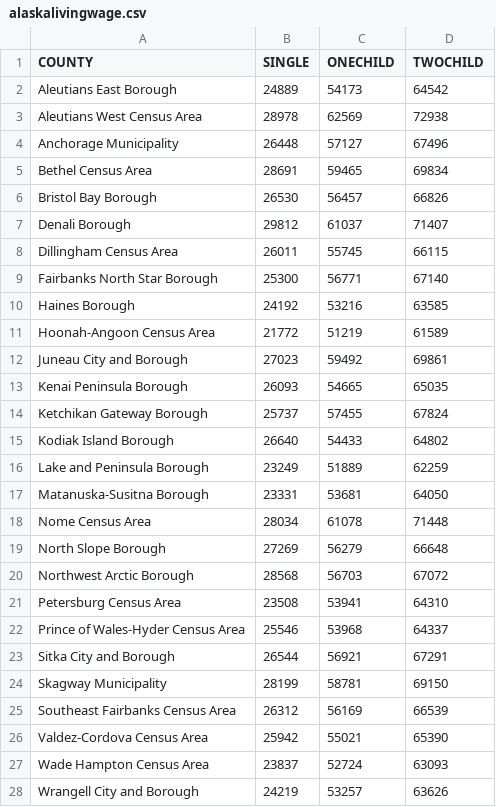
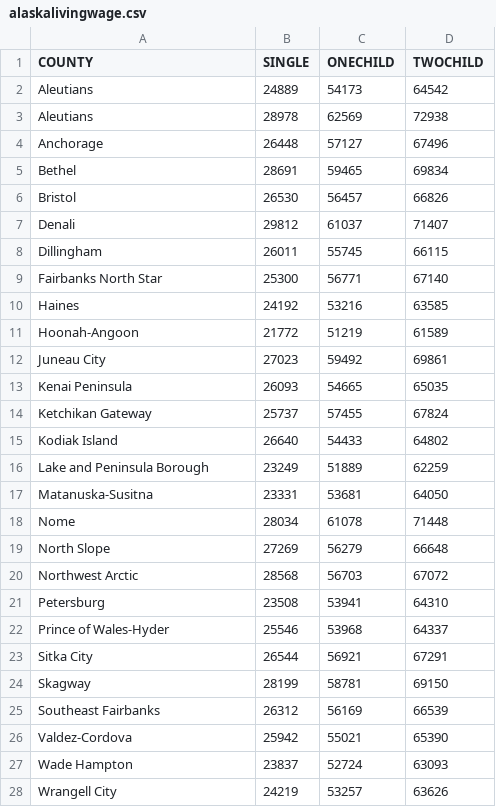
Before and after one commit to finnd/557finalproject, a CSV file: main/data/livingwage/alaskalivingwage.csv, drawn as a sheet; only a part is shown; the diff covers the shown part only.

Commit message:
county coloring and modal views basically done

```diff
--- a/main/data/livingwage/alaskalivingwage.csv
+++ b/main/data/livingwage/alaskalivingwage.csv
@@ -1,28 +1,28 @@
 COUNTY,SINGLE,ONECHILD,TWOCHILD
-Aleutians East Borough,24889,54173,64542
-Aleutians West Census Area,28978,62569,72938
-Anchorage Municipality,26448,57127,67496
-Bethel Census Area,28691,59465,69834
-Bristol Bay Borough,26530,56457,66826
-Denali Borough,29812,61037,71407
-Dillingham Census Area,26011,55745,66115
-Fairbanks North Star Borough,25300,56771,67140
-Haines Borough,24192,53216,63585
-Hoonah-Angoon Census Area,21772,51219,61589
-Juneau City and Borough,27023,59492,69861
-Kenai Peninsula Borough,26093,54665,65035
-Ketchikan Gateway Borough,25737,57455,67824
-Kodiak Island Borough,26640,54433,64802
+Aleutians,24889,54173,64542
+Aleutians,28978,62569,72938
+Anchorage,26448,57127,67496
+Bethel,28691,59465,69834
+Bristol,26530,56457,66826
+Denali,29812,61037,71407
+Dillingham,26011,55745,66115
+Fairbanks North Star,25300,56771,67140
+Haines,24192,53216,63585
+Hoonah-Angoon,21772,51219,61589
+Juneau City,27023,59492,69861
+Kenai Peninsula,26093,54665,65035
+Ketchikan Gateway,25737,57455,67824
+Kodiak Island,26640,54433,64802
 Lake and Peninsula Borough,23249,51889,62259
-Matanuska-Susitna Borough,23331,53681,64050
-Nome Census Area,28034,61078,71448
-North Slope Borough,27269,56279,66648
-Northwest Arctic Borough,28568,56703,67072
-Petersburg Census Area,23508,53941,64310
-Prince of Wales-Hyder Census Area,25546,53968,64337
-Sitka City and Borough,26544,56921,67291
-Skagway Municipality,28199,58781,69150
-Southeast Fairbanks Census Area,26312,56169,66539
-Valdez-Cordova Census Area,25942,55021,65390
-Wade Hampton Census Area,23837,52724,63093
-Wrangell City and Borough,24219,53257,63626
+Matanuska-Susitna,23331,53681,64050
+Nome,28034,61078,71448
+North Slope,27269,56279,66648
+Northwest Arctic,28568,56703,67072
+Petersburg,23508,53941,64310
+Prince of Wales-Hyder,25546,53968,64337
+Sitka City,26544,56921,67291
+Skagway,28199,58781,69150
+Southeast Fairbanks,26312,56169,66539
+Valdez-Cordova,25942,55021,65390
+Wade Hampton,23837,52724,63093
+Wrangell City,24219,53257,63626
```
Also changed, not shown: 2 edited cells elsewhere in this file, 1 other file.
